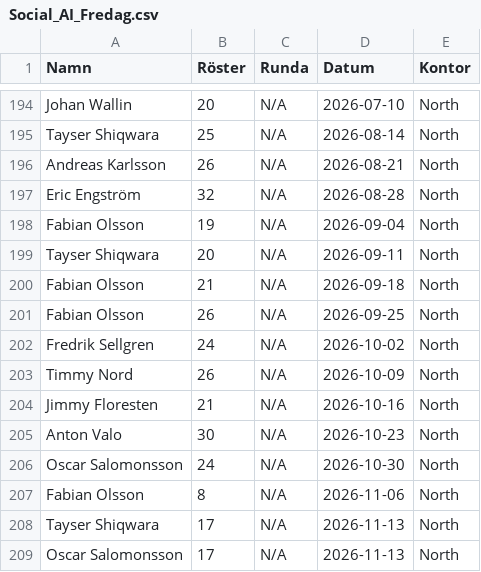
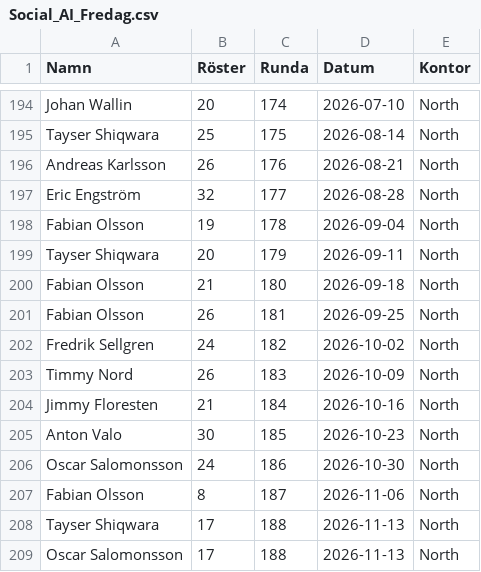
Before and after one commit to joeo-knightec/social-ai-fredag, a CSV file: Social_AI_Fredag.csv, drawn as a sheet; only a part is shown, gaps mark what is left out; the diff covers the shown part only; the diff names each change by its address in the sheet, - before the commit and + after, or states it on an @@ line.

```diff
--- a/Social_AI_Fredag.csv
+++ b/Social_AI_Fredag.csv
-C194 (Runda): N/A
+C194 (Runda): 174
-C195 (Runda): N/A
+C195 (Runda): 175
-C196 (Runda): N/A
+C196 (Runda): 176
-C197 (Runda): N/A
+C197 (Runda): 177
-C198 (Runda): N/A
+C198 (Runda): 178
-C199 (Runda): N/A
+C199 (Runda): 179
-C200 (Runda): N/A
+C200 (Runda): 180
-C201 (Runda): N/A
+C201 (Runda): 181
-C202 (Runda): N/A
+C202 (Runda): 182
-C203 (Runda): N/A
+C203 (Runda): 183
-C204 (Runda): N/A
+C204 (Runda): 184
-C205 (Runda): N/A
+C205 (Runda): 185
-C206 (Runda): N/A
+C206 (Runda): 186
-C207 (Runda): N/A
+C207 (Runda): 187
-C208:C209 (Runda): N/A
+C208:C209 (Runda): 188
```
Also changed, not shown: 27 edited cells elsewhere in this file.
